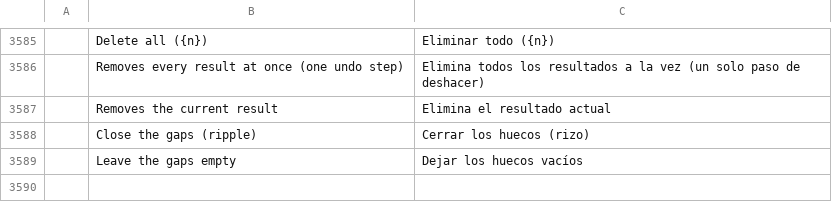
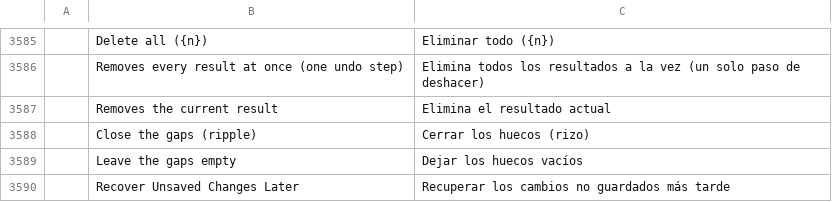
Before and after one commit to AKANAKEN/FilmCraft, a TSV file: crates/ui-egui/src/i18n/es.tsv, drawn as a sheet; only a part is shown, gaps mark what is left out.

```diff
--- a/crates/ui-egui/src/i18n/es.tsv
+++ b/crates/ui-egui/src/i18n/es.tsv
@@ -3589 +3589,2 @@
 	Leave the gaps empty	Dejar los huecos vacíos
+	Recover Unsaved Changes Later	Recuperar los cambios no guardados más tarde
```
Also changed, not shown: crates/ui-egui/src/i18n/ja.tsv, crates/ui-egui/src/i18n/zh-cn.tsv, 7 other files.
